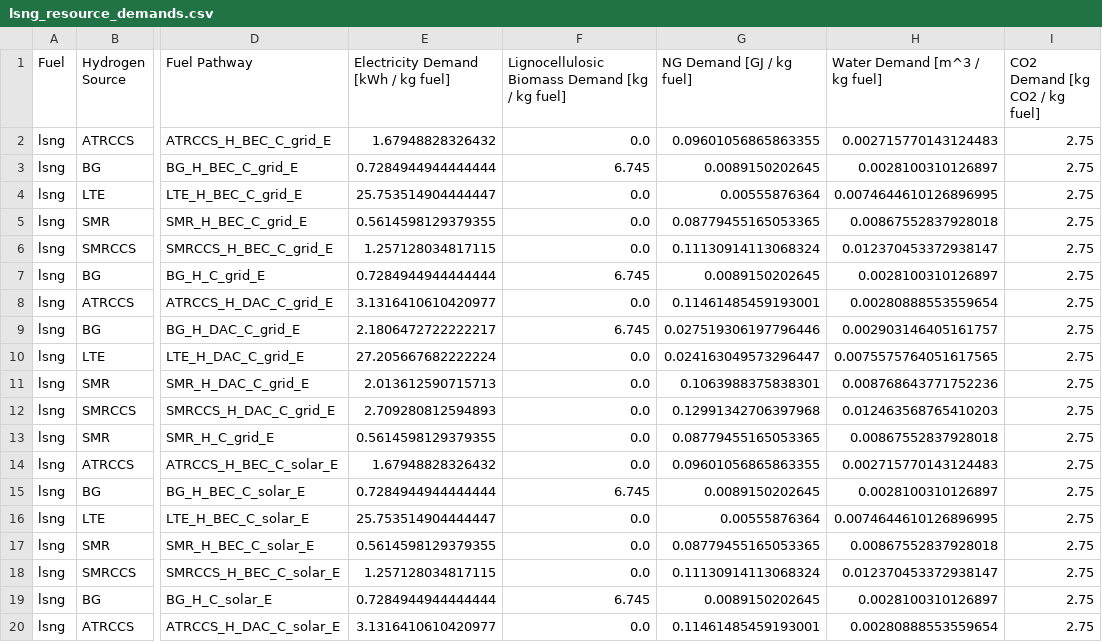
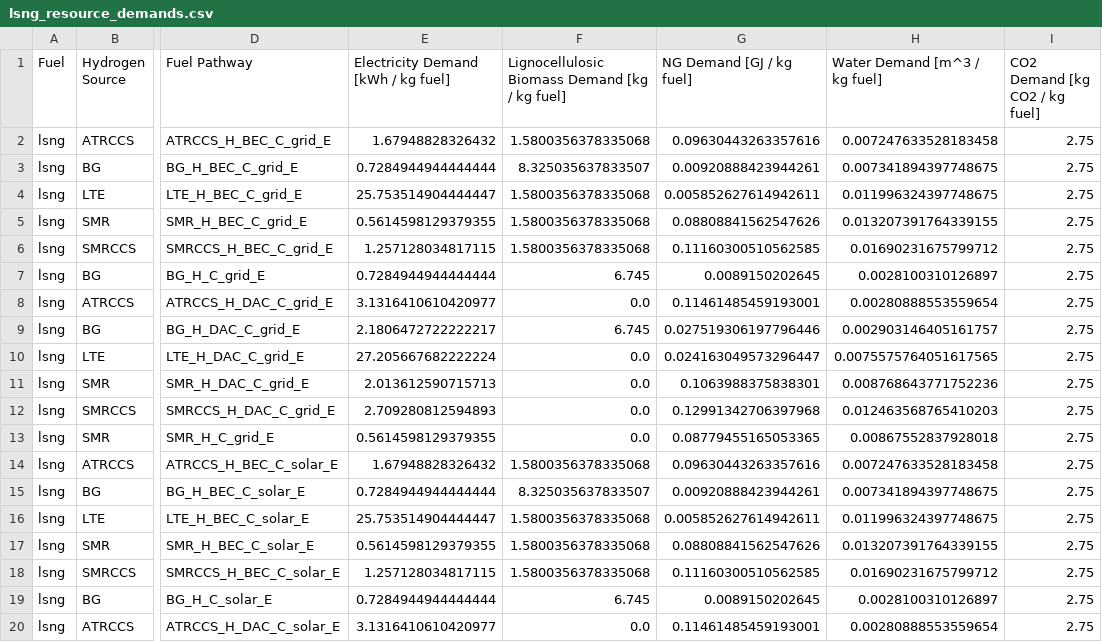
Before and after one commit to mcsc-impact-climate/MIT_NavigaTE_inputs, a CSV file: input_fuel_pathway_data/production/lsng_resource_demands.csv, drawn as a sheet; only a part is shown, gaps mark what is left out; the diff covers the shown part only; the diff names each change by its address in the sheet, - before the commit and + after, or states it on an @@ line.

```diff
--- a/input_fuel_pathway_data/production/lsng_resource_demands.csv
+++ b/input_fuel_pathway_data/production/lsng_resource_demands.csv
-F2: 0.0
+F2: 1.5800356378335068
-G2 (NG Demand [GJ / kg fuel]): 0.09601056865863355
+G2 (NG Demand [GJ / kg fuel]): 0.09630443263357616
-H2 (Water Demand [m^3 / kg fuel]): 0.002715770143124483
+H2 (Water Demand [m^3 / kg fuel]): 0.007247633528183458
-F3: 6.745
+F3: 8.325035637833507
-G3 (NG Demand [GJ / kg fuel]): 0.0089150202645
+G3 (NG Demand [GJ / kg fuel]): 0.00920888423944261
-H3 (Water Demand [m^3 / kg fuel]): 0.0028100310126897
+H3 (Water Demand [m^3 / kg fuel]): 0.007341894397748675
-F4:F6: 0.0
+F4:F6: 1.5800356378335068
-G4 (NG Demand [GJ / kg fuel]): 0.00555876364
+G4 (NG Demand [GJ / kg fuel]): 0.005852627614942611
-H4 (Water Demand [m^3 / kg fuel]): 0.0074644610126896995
+H4 (Water Demand [m^3 / kg fuel]): 0.011996324397748675
-G5 (NG Demand [GJ / kg fuel]): 0.08779455165053365
+G5 (NG Demand [GJ / kg fuel]): 0.08808841562547626
-H5 (Water Demand [m^3 / kg fuel]): 0.00867552837928018
+H5 (Water Demand [m^3 / kg fuel]): 0.013207391764339155
-G6 (NG Demand [GJ / kg fuel]): 0.11130914113068324
+G6 (NG Demand [GJ / kg fuel]): 0.11160300510562585
-H6 (Water Demand [m^3 / kg fuel]): 0.012370453372938147
+H6 (Water Demand [m^3 / kg fuel]): 0.01690231675799712
-F14: 0.0
+F14: 1.5800356378335068
-G14 (NG Demand [GJ / kg fuel]): 0.09601056865863355
+G14 (NG Demand [GJ / kg fuel]): 0.09630443263357616
-H14 (Water Demand [m^3 / kg fuel]): 0.002715770143124483
+H14 (Water Demand [m^3 / kg fuel]): 0.007247633528183458
-F15: 6.745
+F15: 8.325035637833507
-G15 (NG Demand [GJ / kg fuel]): 0.0089150202645
+G15 (NG Demand [GJ / kg fuel]): 0.00920888423944261
-H15 (Water Demand [m^3 / kg fuel]): 0.0028100310126897
+H15 (Water Demand [m^3 / kg fuel]): 0.007341894397748675
-F16:F18: 0.0
+F16:F18: 1.5800356378335068
-G16 (NG Demand [GJ / kg fuel]): 0.00555876364
+G16 (NG Demand [GJ / kg fuel]): 0.005852627614942611
-H16 (Water Demand [m^3 / kg fuel]): 0.0074644610126896995
+H16 (Water Demand [m^3 / kg fuel]): 0.011996324397748675
-G17 (NG Demand [GJ / kg fuel]): 0.08779455165053365
+G17 (NG Demand [GJ / kg fuel]): 0.08808841562547626
-H17 (Water Demand [m^3 / kg fuel]): 0.00867552837928018
+H17 (Water Demand [m^3 / kg fuel]): 0.013207391764339155
-G18 (NG Demand [GJ / kg fuel]): 0.11130914113068324
+G18 (NG Demand [GJ / kg fuel]): 0.11160300510562585
-H18 (Water Demand [m^3 / kg fuel]): 0.012370453372938147
+H18 (Water Demand [m^3 / kg fuel]): 0.01690231675799712
```
Also changed, not shown: 15 edited cells elsewhere in this file, input_fuel_pathway_data/production/FTdiesel_resource_demands.csv, input_fuel_pathway_data/production/methanol_resource_demands.csv, 4 other files.
